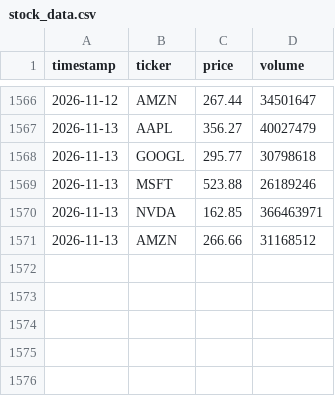
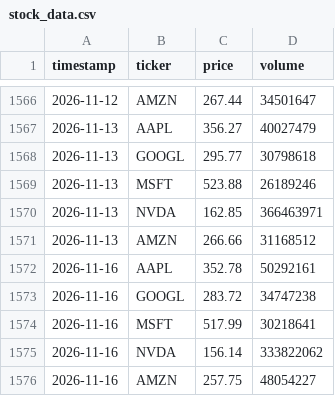
Before and after one commit to mitchellballinger/stock-price-pipeline, a CSV file: stock_data.csv, drawn as a sheet; only a part is shown, gaps mark what is left out; the diff names each change by its address in the sheet, - before the commit and + after, or states it on an @@ line.

```diff
--- a/stock_data.csv
+++ b/stock_data.csv
+row 1572: 2026-11-16 | AAPL | 352.78 | 50292161
+row 1573: 2026-11-16 | GOOGL | 283.72 | 34747238
+row 1574: 2026-11-16 | MSFT | 517.99 | 30218641
+row 1575: 2026-11-16 | NVDA | 156.14 | 333822062
+row 1576: 2026-11-16 | AMZN | 257.75 | 48054227
```
